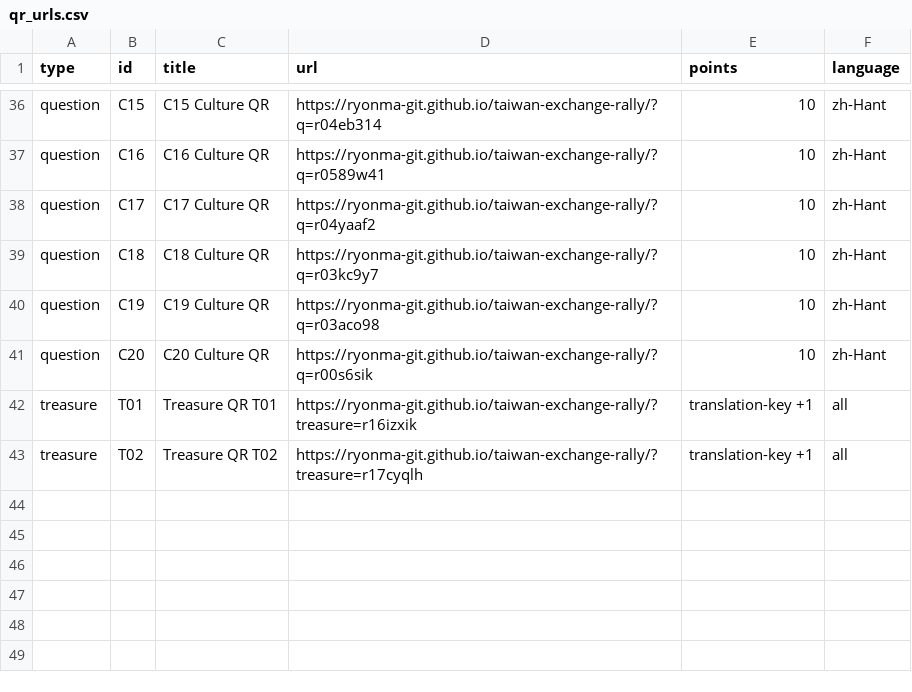
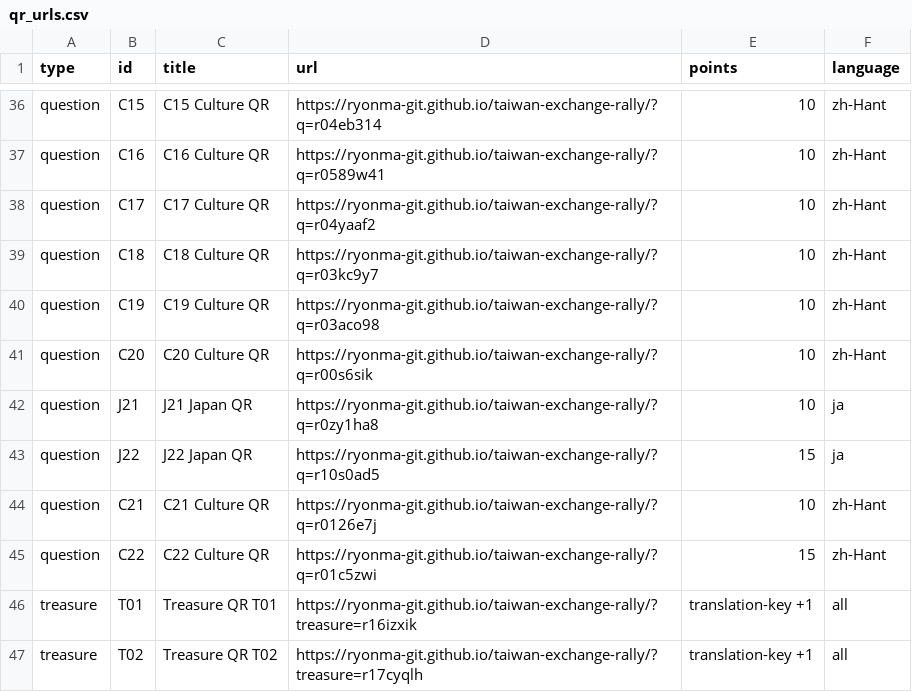
Before and after one commit to ryonma-git/taiwan-exchange-rally, a CSV file: public/qr-data/qr_urls.csv, drawn as a sheet; only a part is shown, gaps mark what is left out.

Commit message:
Add sample question pages

```diff
--- a/public/qr-data/qr_urls.csv
+++ b/public/qr-data/qr_urls.csv
@@ -41,2 +41,6 @@ question,C19,C19 Culture QR,https://ryonma-git.github.io/taiwan-exchange-rally/?
 question,C20,C20 Culture QR,https://ryonma-git.github.io/taiwan-exchange-rally/?q=r00s6sik,10,zh-Hant
+question,J21,J21 Japan QR,https://ryonma-git.github.io/taiwan-exchange-rally/?q=r0zy1ha8,10,ja
+question,J22,J22 Japan QR,https://ryonma-git.github.io/taiwan-exchange-rally/?q=r10s0ad5,15,ja
+question,C21,C21 Culture QR,https://ryonma-git.github.io/taiwan-exchange-rally/?q=r0126e7j,10,zh-Hant
+question,C22,C22 Culture QR,https://ryonma-git.github.io/taiwan-exchange-rally/?q=r01c5zwi,15,zh-Hant
 treasure,T01,Treasure QR T01,https://ryonma-git.github.io/taiwan-exchange-rally/?treasure=r16izxik,translation-key +1,all
```
Also changed, not shown: 10 other files.
